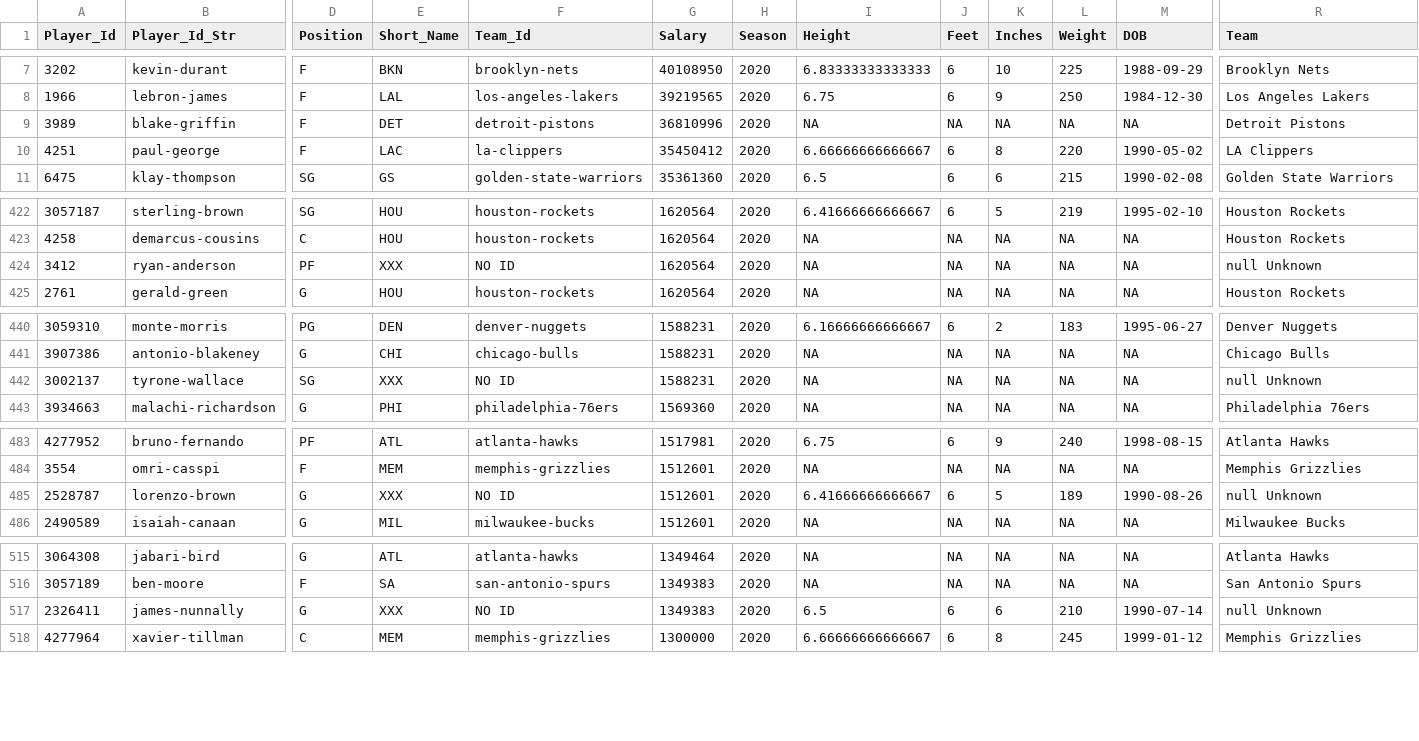
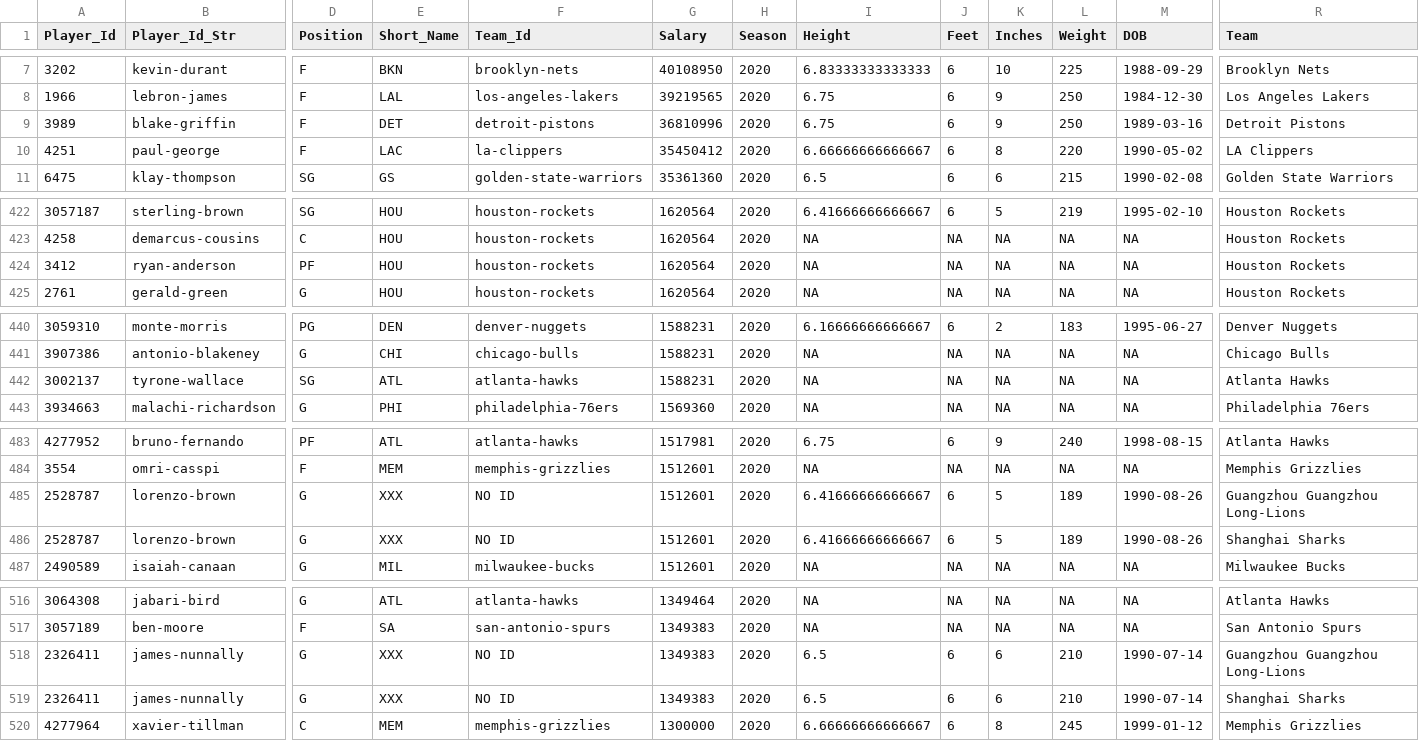
Before and after one commit to MattC137/Open_Data, a CSV file: Data/Sports/NBA/NBA_2021_Players.csv, drawn as a sheet; only a part is shown, gaps mark what is left out; addresses are those after the commit; rows hold the shown columns only; the diff names each change by its address in the sheet, - before the commit and + after, or states it on an @@ line.

```diff
--- a/Data/Sports/NBA/NBA_2021_Players.csv
+++ b/Data/Sports/NBA/NBA_2021_Players.csv
-I9 (Height): NA
+I9 (Height): 6.75
-J9 (Feet): NA
+J9 (Feet): 6
-K9 (Inches): NA
+K9 (Inches): 9
-L9 (Weight): NA
+L9 (Weight): 250
-M9 (DOB): NA
+M9 (DOB): 1989-03-16
-E424 (Short_Name): XXX
+E424 (Short_Name): HOU
-F424 (Team_Id): NO ID
+F424 (Team_Id): houston-rockets
-R424 (Team): null Unknown
+R424 (Team): Houston Rockets
-E442 (Short_Name): XXX
+E442 (Short_Name): ATL
-F442 (Team_Id): NO ID
+F442 (Team_Id): atlanta-hawks
-R442 (Team): null Unknown
+R442 (Team): Atlanta Hawks
-R485 (Team): null Unknown
+R485 (Team): Guangzhou Guangzhou Long-Lions
+row 486: 2528787 | lorenzo-brown | G | XXX | NO ID | 1512601 | 2020 | 6.41666666666667 | 6 | 5 | 189 | 1990-08-26 | Shanghai Sharks
-R518 (Team): null Unknown
+R518 (Team): Guangzhou Guangzhou Long-Lions
+row 519: 2326411 | james-nunnally | G | XXX | NO ID | 1349383 | 2020 | 6.5 | 6 | 6 | 210 | 1990-07-14 | Shanghai Sharks
```
Also changed, not shown: 1 other file.
